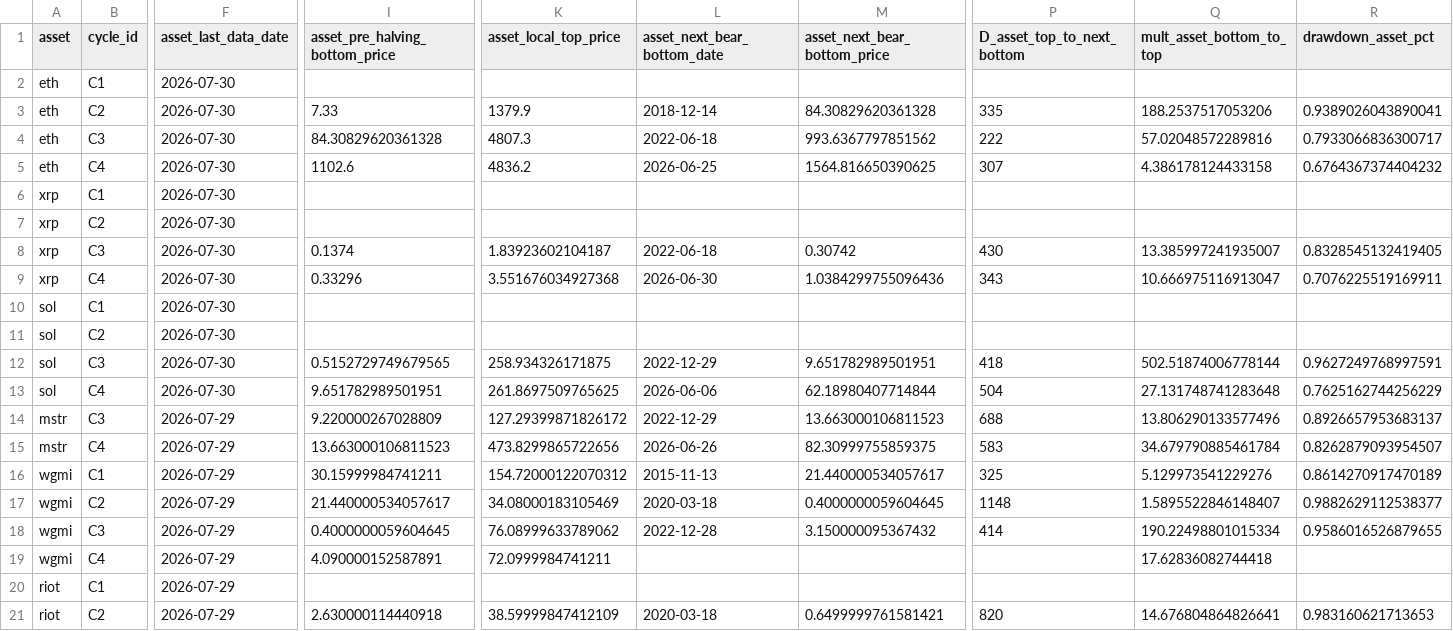
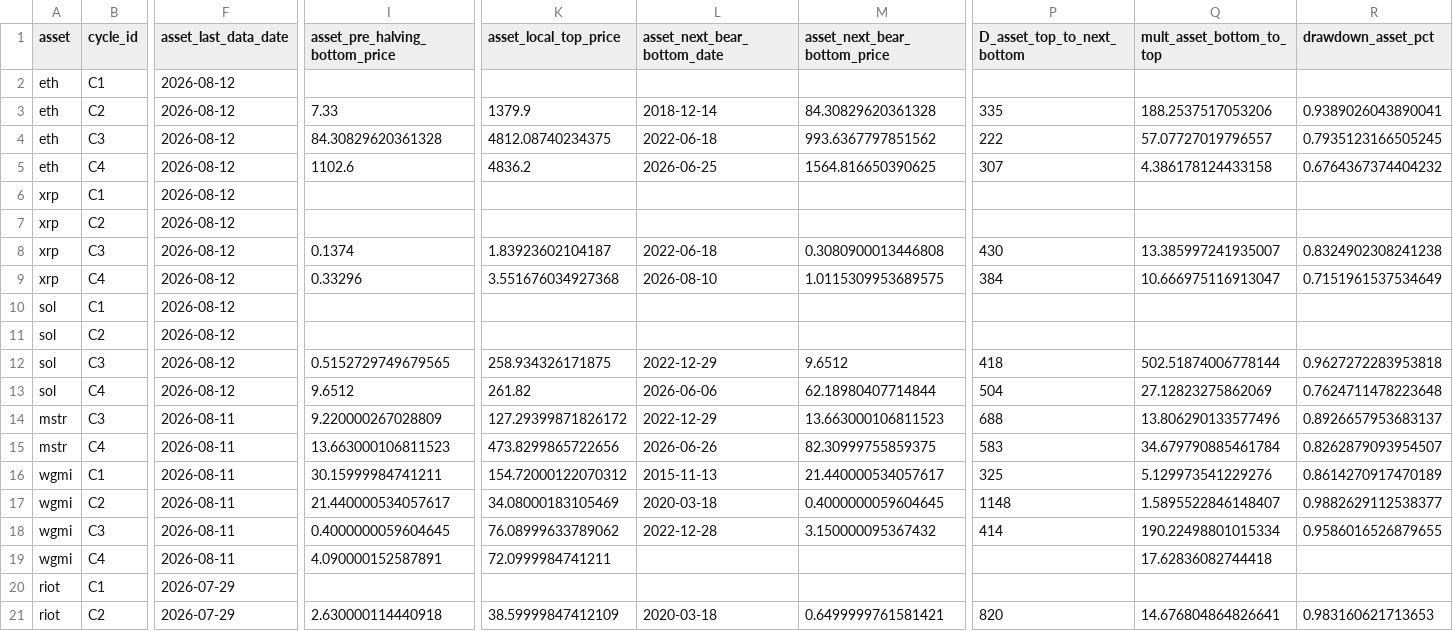
Before and after one commit to open-evidence-ar/btc-cycles, a CSV file: data/processed/alt_cycle_metrics.csv, drawn as a sheet; only a part is shown, gaps mark what is left out; the diff covers the shown part only; the diff names each change by its address in the sheet, - before the commit and + after, or states it on an @@ line.

```diff
--- a/data/processed/alt_cycle_metrics.csv
+++ b/data/processed/alt_cycle_metrics.csv
-F2:F13 (asset_last_data_date): 2026-07-30
+F2:F13 (asset_last_data_date): 2026-08-12
-K4 (asset_local_top_price): 4807.3
+K4 (asset_local_top_price): 4812.08740234375
-Q4 (mult_asset_bottom_to_top): 57.02048572289816
+Q4 (mult_asset_bottom_to_top): 57.07727019796557
-R4 (drawdown_asset_pct): 0.7933066836300717
+R4 (drawdown_asset_pct): 0.7935123166505245
-M8 (asset_next_bear_bottom_price): 0.30742
+M8 (asset_next_bear_bottom_price): 0.3080900013446808
-R8 (drawdown_asset_pct): 0.8328545132419405
+R8 (drawdown_asset_pct): 0.8324902308241238
-L9 (asset_next_bear_bottom_date): 2026-06-30
+L9 (asset_next_bear_bottom_date): 2026-08-10
-M9 (asset_next_bear_bottom_price): 1.0384299755096436
+M9 (asset_next_bear_bottom_price): 1.0115309953689575
-P9 (D_asset_top_to_next_bottom): 343
+P9 (D_asset_top_to_next_bottom): 384
-R9 (drawdown_asset_pct): 0.7076225519169911
+R9 (drawdown_asset_pct): 0.7151961537534649
-M12 (asset_next_bear_bottom_price): 9.651782989501951
+M12 (asset_next_bear_bottom_price): 9.6512
-R12 (drawdown_asset_pct): 0.9627249768997591
+R12 (drawdown_asset_pct): 0.9627272283953818
-I13 (asset_pre_halving_bottom_price): 9.651782989501951
+I13 (asset_pre_halving_bottom_price): 9.6512
-K13 (asset_local_top_price): 261.8697509765625
+K13 (asset_local_top_price): 261.82
-Q13 (mult_asset_bottom_to_top): 27.131748741283648
+Q13 (mult_asset_bottom_to_top): 27.12823275862069
-R13 (drawdown_asset_pct): 0.7625162744256229
+R13 (drawdown_asset_pct): 0.7624711478223648
-F14:F19 (asset_last_data_date): 2026-07-29
+F14:F19 (asset_last_data_date): 2026-08-11
```
Also changed, not shown: 28 edited cells elsewhere in this file, data/processed/alt_forward_ranges.csv, data/processed/alt_next_cycle_zones.csv, 54 other files.
